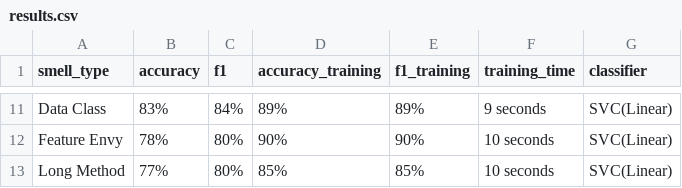
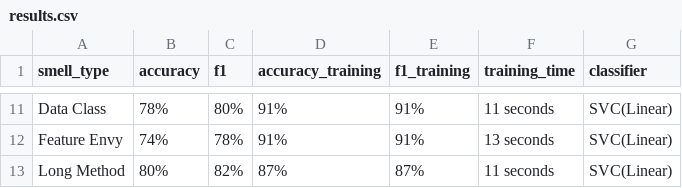
Before and after one commit to Chenglin97/code-smell-classifier, a CSV file: project/results.csv, drawn as a sheet; only a part is shown, gaps mark what is left out; the diff covers the shown part only; the diff names each change by its address in the sheet, - before the commit and + after, or states it on an @@ line.

Commit message:
changed scoring from f1 to accuracy

```diff
--- a/project/results.csv
+++ b/project/results.csv
-B11 (accuracy): 83%
+B11 (accuracy): 78%
-C11 (f1): 84%
+C11 (f1): 80%
-D11 (accuracy_training): 89%
+D11 (accuracy_training): 91%
-E11 (f1_training): 89%
+E11 (f1_training): 91%
-F11 (training_time): 9 seconds
+F11 (training_time): 11 seconds
-B12 (accuracy): 78%
+B12 (accuracy): 74%
-C12 (f1): 80%
+C12 (f1): 78%
-D12 (accuracy_training): 90%
+D12 (accuracy_training): 91%
-E12 (f1_training): 90%
+E12 (f1_training): 91%
-F12 (training_time): 10 seconds
+F12 (training_time): 13 seconds
-B13 (accuracy): 77%
+B13 (accuracy): 80%
-C13 (f1): 80%
+C13 (f1): 82%
-D13 (accuracy_training): 85%
+D13 (accuracy_training): 87%
-E13 (f1_training): 85%
+E13 (f1_training): 87%
-F13 (training_time): 10 seconds
+F13 (training_time): 11 seconds
```
Also changed, not shown: 36 edited cells elsewhere in this file, 1 other file.
